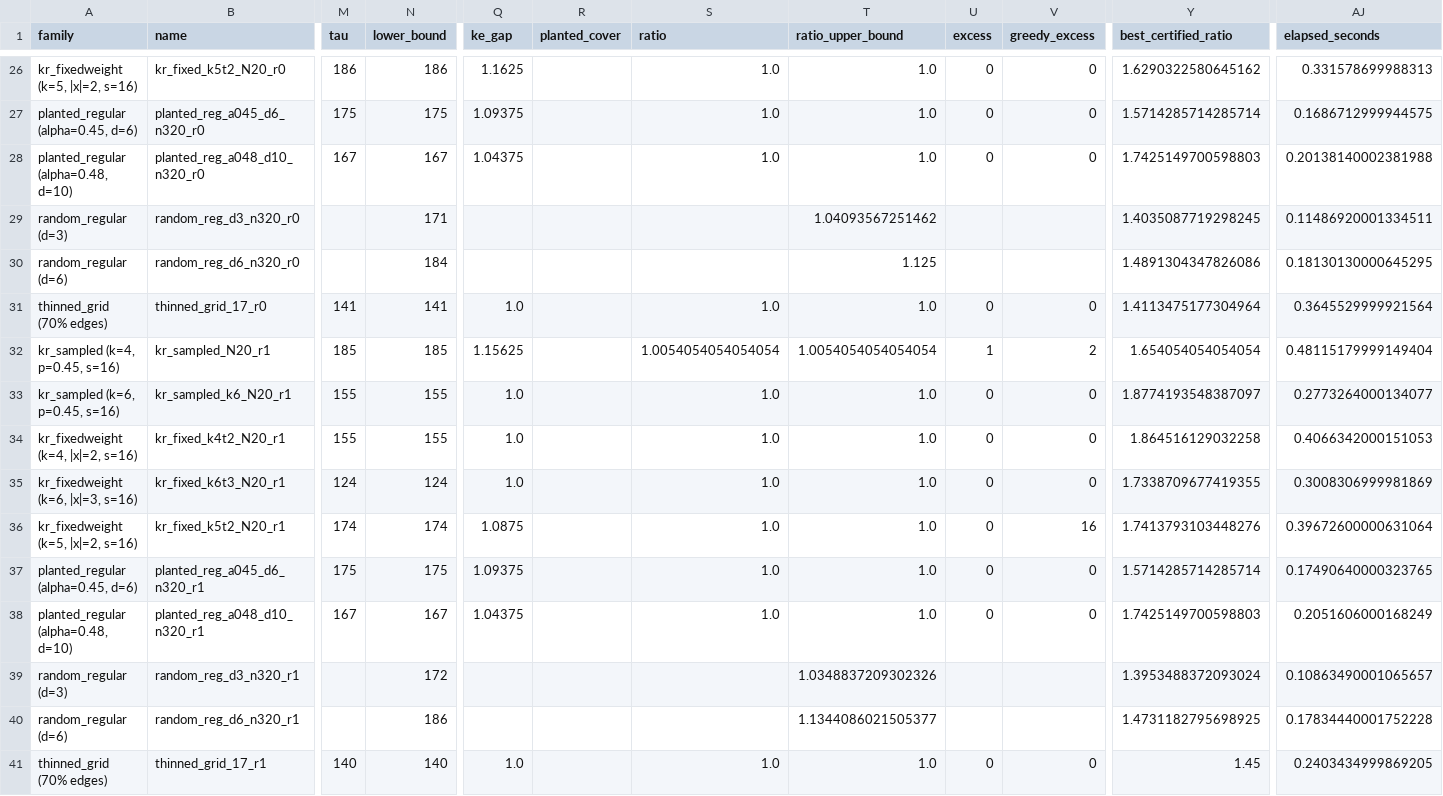
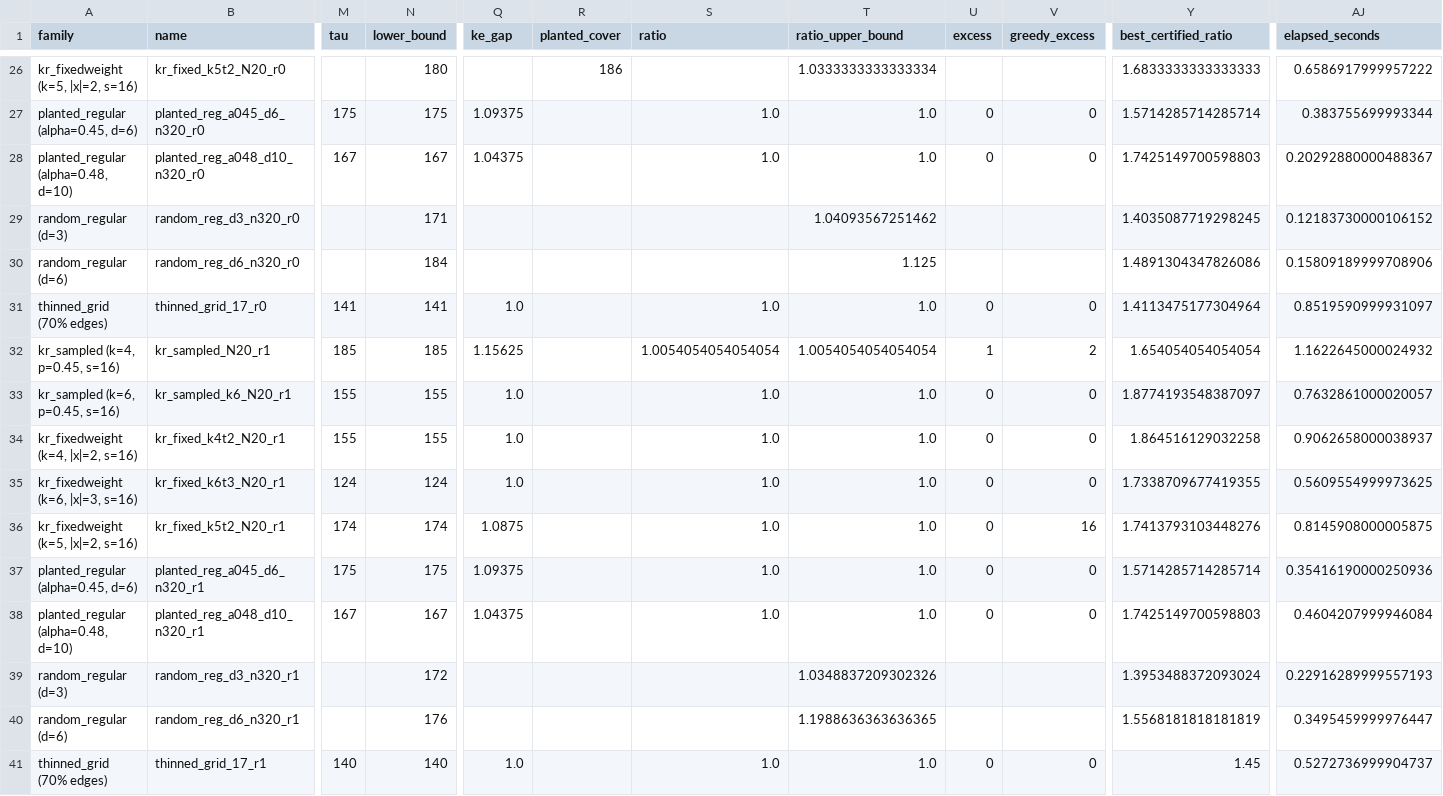
Before and after one commit to frankvegadelgado/salvador, a CSV file: car/car_mechanism.csv, drawn as a sheet; only a part is shown, gaps mark what is left out; the diff covers the shown part only; the diff names each change by its address in the sheet, - before the commit and + after, or states it on an @@ line.

```diff
--- a/car/car_mechanism.csv
+++ b/car/car_mechanism.csv
-M26 (tau): 186
+M26 (tau): (empty)
-N26 (lower_bound): 186
+N26 (lower_bound): 180
-Q26 (ke_gap): 1.1625
+Q26 (ke_gap): (empty)
-R26 (planted_cover): (empty)
+R26 (planted_cover): 186
-S26 (ratio): 1.0
+S26 (ratio): (empty)
-T26 (ratio_upper_bound): 1.0
+T26 (ratio_upper_bound): 1.0333333333333334
-U26 (excess): 0
+U26 (excess): (empty)
-V26 (greedy_excess): 0
+V26 (greedy_excess): (empty)
-Y26 (best_certified_ratio): 1.6290322580645162
+Y26 (best_certified_ratio): 1.6833333333333333
-AJ26 (elapsed_seconds): 0.331578699988313
+AJ26 (elapsed_seconds): 0.6586917999957222
-AJ27 (elapsed_seconds): 0.1686712999944575
+AJ27 (elapsed_seconds): 0.383755699993344
-AJ28 (elapsed_seconds): 0.20138140002381988
+AJ28 (elapsed_seconds): 0.20292880000488367
-AJ29 (elapsed_seconds): 0.11486920001334511
+AJ29 (elapsed_seconds): 0.12183730000106152
-AJ30 (elapsed_seconds): 0.18130130000645295
+AJ30 (elapsed_seconds): 0.15809189999708906
-AJ31 (elapsed_seconds): 0.3645529999921564
+AJ31 (elapsed_seconds): 0.8519590999931097
-AJ32 (elapsed_seconds): 0.48115179999149404
+AJ32 (elapsed_seconds): 1.1622645000024932
-AJ33 (elapsed_seconds): 0.2773264000134077
+AJ33 (elapsed_seconds): 0.7632861000020057
-AJ34 (elapsed_seconds): 0.4066342000151053
+AJ34 (elapsed_seconds): 0.9062658000038937
-AJ35 (elapsed_seconds): 0.3008306999981869
+AJ35 (elapsed_seconds): 0.5609554999973625
-AJ36 (elapsed_seconds): 0.39672600000631064
+AJ36 (elapsed_seconds): 0.8145908000005875
-AJ37 (elapsed_seconds): 0.17490640000323765
+AJ37 (elapsed_seconds): 0.35416190000250936
-AJ38 (elapsed_seconds): 0.2051606000168249
+AJ38 (elapsed_seconds): 0.4604207999946084
-AJ39 (elapsed_seconds): 0.10863490001065657
+AJ39 (elapsed_seconds): 0.22916289999557193
-N40 (lower_bound): 186
+N40 (lower_bound): 176
-T40 (ratio_upper_bound): 1.1344086021505377
+T40 (ratio_upper_bound): 1.1988636363636365
-Y40 (best_certified_ratio): 1.4731182795698925
+Y40 (best_certified_ratio): 1.5568181818181819
-AJ40 (elapsed_seconds): 0.17834440001752228
+AJ40 (elapsed_seconds): 0.3495459999976447
-AJ41 (elapsed_seconds): 0.2403434999869205
+AJ41 (elapsed_seconds): 0.5272736999904737
```
Also changed, not shown: 31 edited cells elsewhere in this file, car/car_c1_components.csv, car/car_c1_components_summary.csv, 52 other files.
